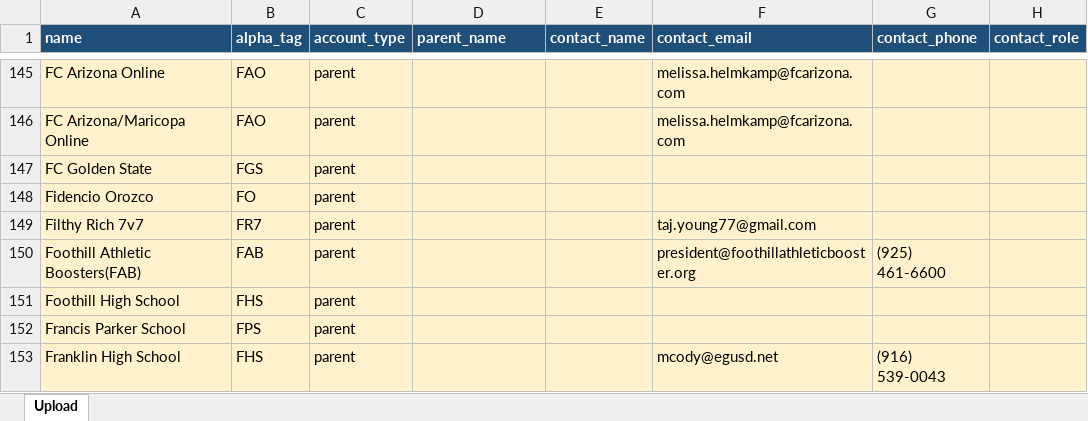
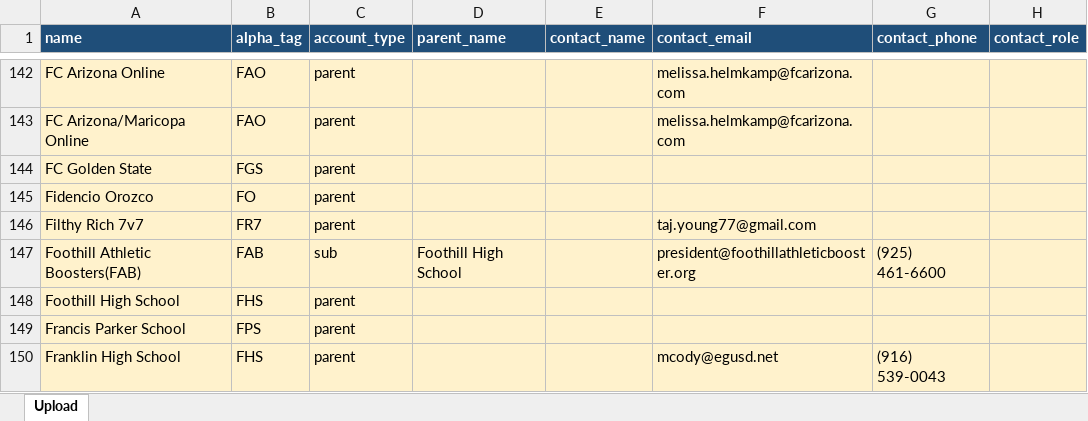
Before and after one commit to NationalSports/nsa-portal, an Excel workbook: data/customer-import/tier3_needs_review.xlsx, sheet Upload, drawn as a sheet; only a part is shown, gaps mark what is left out; values as stored, in another font and other column widths than the file's, no borders; addresses are those after the commit; the diff covers the shown part only; the diff names each change by its address in the sheet, - before the commit and + after, or states it on an @@ line.

```diff
--- a/data/customer-import/tier3_needs_review.xlsx (sheet Upload)
+++ b/data/customer-import/tier3_needs_review.xlsx (sheet Upload)
-C147 (account_type): parent
+C147 (account_type): sub
-D147 (parent_name): (empty)
+D147 (parent_name): Foothill High School
```
Also changed, not shown: 27 removed rows and 84 edited cells elsewhere in this sheet, data/customer-import/tier1_rock_solid.xlsx, data/customer-import/tier2_invented_parents.xlsx, 3 other files.
